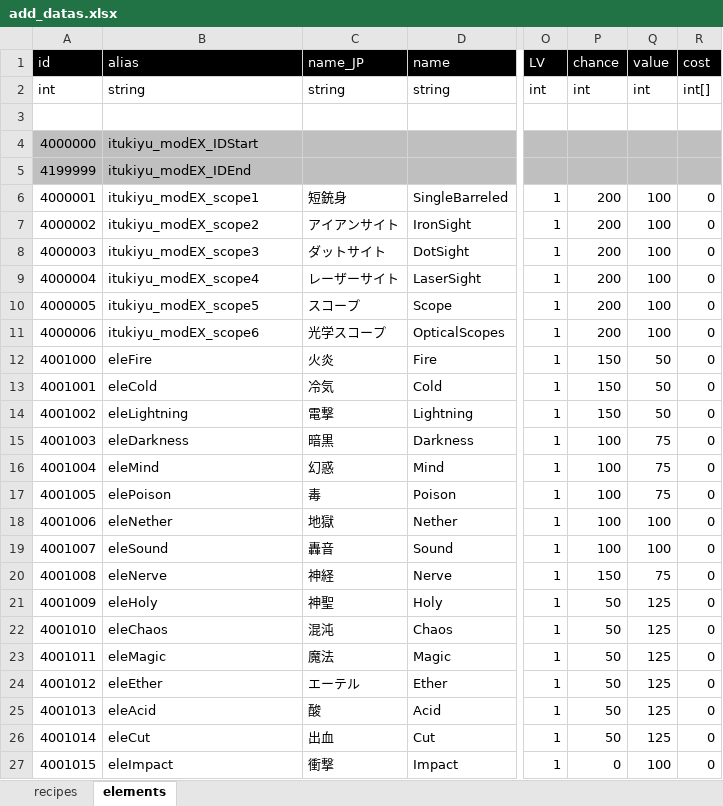
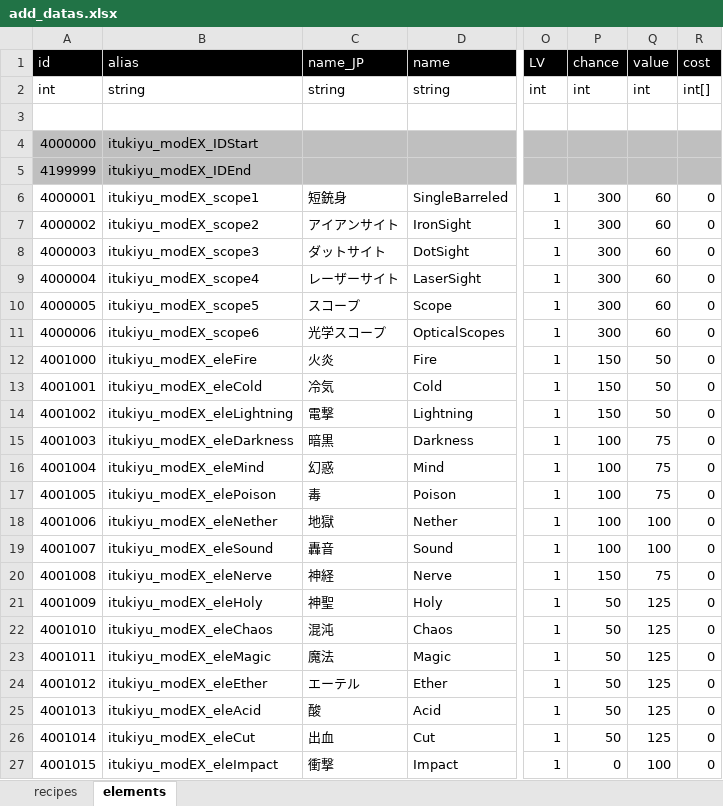
Before and after one commit to yu-ituki/ElinMod, an Excel workbook: Elin_ExGunMods/data/resource/tables/add_datas.xlsx, sheet elements, drawn as a sheet; only a part is shown, gaps mark what is left out; values as stored, in another font and other column widths than the file's, no borders; the diff names each change by its address in the sheet, - before the commit and + after, or states it on an @@ line.

```diff
--- a/Elin_ExGunMods/data/resource/tables/add_datas.xlsx (sheet elements)
+++ b/Elin_ExGunMods/data/resource/tables/add_datas.xlsx (sheet elements)
-P6:P11 (chance): 200
+P6:P11 (chance): 300
-Q6:Q11 (value): 100
+Q6:Q11 (value): 60
-B12 (alias): eleFire
+B12 (alias): itukiyu_modEX_eleFire
-B13 (alias): eleCold
+B13 (alias): itukiyu_modEX_eleCold
-B14 (alias): eleLightning
+B14 (alias): itukiyu_modEX_eleLightning
-B15 (alias): eleDarkness
+B15 (alias): itukiyu_modEX_eleDarkness
-B16 (alias): eleMind
+B16 (alias): itukiyu_modEX_eleMind
-B17 (alias): elePoison
+B17 (alias): itukiyu_modEX_elePoison
-B18 (alias): eleNether
+B18 (alias): itukiyu_modEX_eleNether
-B19 (alias): eleSound
+B19 (alias): itukiyu_modEX_eleSound
-B20 (alias): eleNerve
+B20 (alias): itukiyu_modEX_eleNerve
-B21 (alias): eleHoly
+B21 (alias): itukiyu_modEX_eleHoly
-B22 (alias): eleChaos
+B22 (alias): itukiyu_modEX_eleChaos
-B23 (alias): eleMagic
+B23 (alias): itukiyu_modEX_eleMagic
-B24 (alias): eleEther
+B24 (alias): itukiyu_modEX_eleEther
-B25 (alias): eleAcid
+B25 (alias): itukiyu_modEX_eleAcid
-B26 (alias): eleCut
+B26 (alias): itukiyu_modEX_eleCut
-B27 (alias): eleImpact
+B27 (alias): itukiyu_modEX_eleImpact
```
Also changed, not shown: 5 other files.
